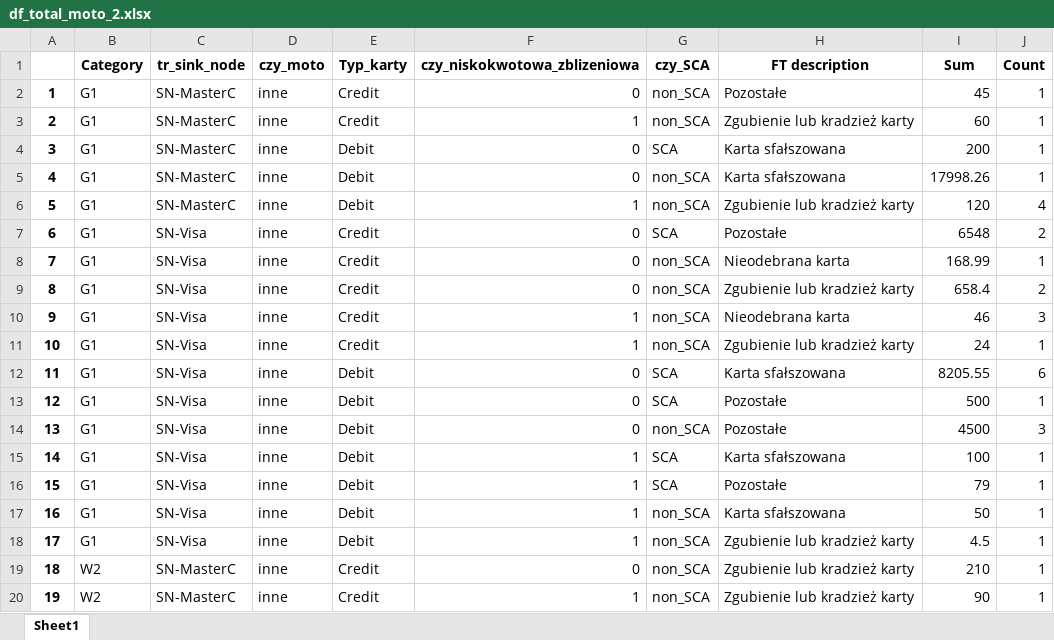
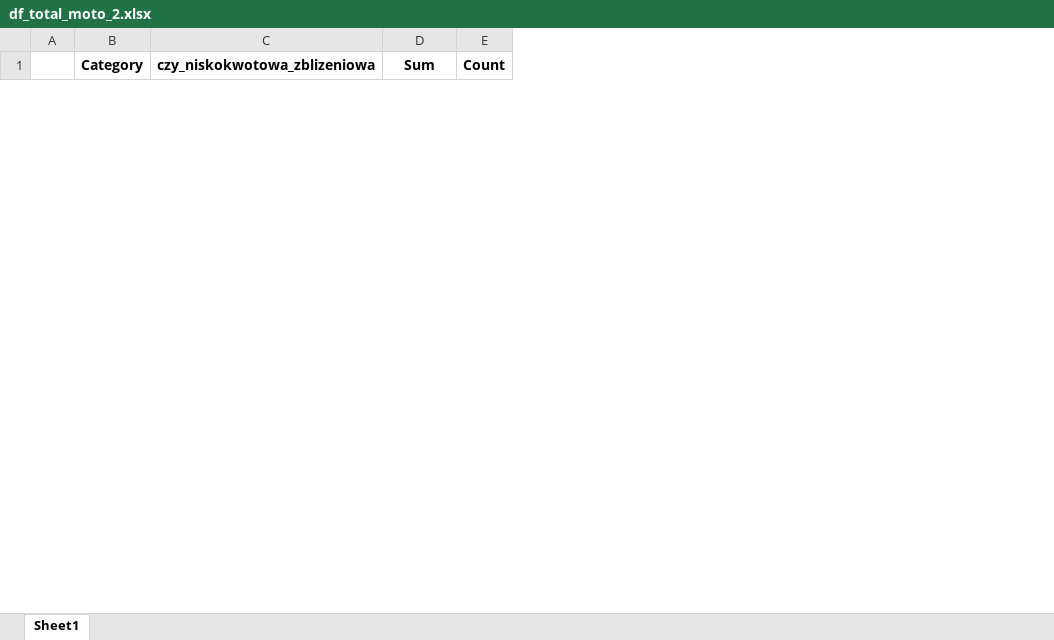
Before and after one commit to kanies89/nbp_automate, an Excel workbook: df_total_moto_2.xlsx, sheet Sheet1, drawn as a sheet; only a part is shown; values as stored, in another font and other column widths than the file's, no borders; removed rows and columns are numbered as before the commit, all else as after; the diff covers the shown part only; the diff names each change by its address in the sheet, - before the commit and + after, or states it on an @@ line.

```diff
--- a/df_total_moto_2.xlsx (sheet Sheet1)
+++ b/df_total_moto_2.xlsx (sheet Sheet1)
-column A, empty
+column A, empty
-column C (tr_sink_node), empty
-column D (czy_moto), empty
-column E (Typ_karty), empty
-column G (czy_SCA), empty
-column H (FT description), empty
-row 2: 1 | G1 | SN-MasterC | inne | Credit | 0 | non_SCA | Pozostałe | 45 | 1
-row 3: 2 | G1 | SN-MasterC | inne | Credit | 1 | non_SCA | Zgubienie lub kradzież karty | 60 | 1
-row 4: 3 | G1 | SN-MasterC | inne | Debit | 0 | SCA | Karta sfałszowana | 200 | 1
-row 5: 4 | G1 | SN-MasterC | inne | Debit | 0 | non_SCA | Karta sfałszowana | 17998.26 | 1
-row 6: 5 | G1 | SN-MasterC | inne | Debit | 1 | non_SCA | Zgubienie lub kradzież karty | 120 | 4
-row 7: 6 | G1 | SN-Visa | inne | Credit | 0 | SCA | Pozostałe | 6548 | 2
-row 8: 7 | G1 | SN-Visa | inne | Credit | 0 | non_SCA | Nieodebrana karta | 168.99 | 1
-row 9: 8 | G1 | SN-Visa | inne | Credit | 0 | non_SCA | Zgubienie lub kradzież karty | 658.4 | 2
-row 10: 9 | G1 | SN-Visa | inne | Credit | 1 | non_SCA | Nieodebrana karta | 46 | 3
-row 11: 10 | G1 | SN-Visa | inne | Credit | 1 | non_SCA | Zgubienie lub kradzież karty | 24 | 1
-row 12: 11 | G1 | SN-Visa | inne | Debit | 0 | SCA | Karta sfałszowana | 8205.55 | 6
-row 13: 12 | G1 | SN-Visa | inne | Debit | 0 | SCA | Pozostałe | 500 | 1
-row 14: 13 | G1 | SN-Visa | inne | Debit | 0 | non_SCA | Pozostałe | 4500 | 3
-row 15: 14 | G1 | SN-Visa | inne | Debit | 1 | SCA | Karta sfałszowana | 100 | 1
-row 16: 15 | G1 | SN-Visa | inne | Debit | 1 | SCA | Pozostałe | 79 | 1
-row 17: 16 | G1 | SN-Visa | inne | Debit | 1 | non_SCA | Karta sfałszowana | 50 | 1
-row 18: 17 | G1 | SN-Visa | inne | Debit | 1 | non_SCA | Zgubienie lub kradzież karty | 4.5 | 1
-row 19: 18 | W2 | SN-MasterC | inne | Credit | 0 | non_SCA | Zgubienie lub kradzież karty | 210 | 1
-row 20: 19 | W2 | SN-MasterC | inne | Credit | 1 | non_SCA | Zgubienie lub kradzież karty | 90 | 1
```
Also changed, not shown: 2 added rows and 6 removed rows elsewhere in this sheet, Example/Filled/2023_Q4___BSP_AR1_ST.w.8.7.5.xlsx, ST.05_data.xlsx, 17 other files.
